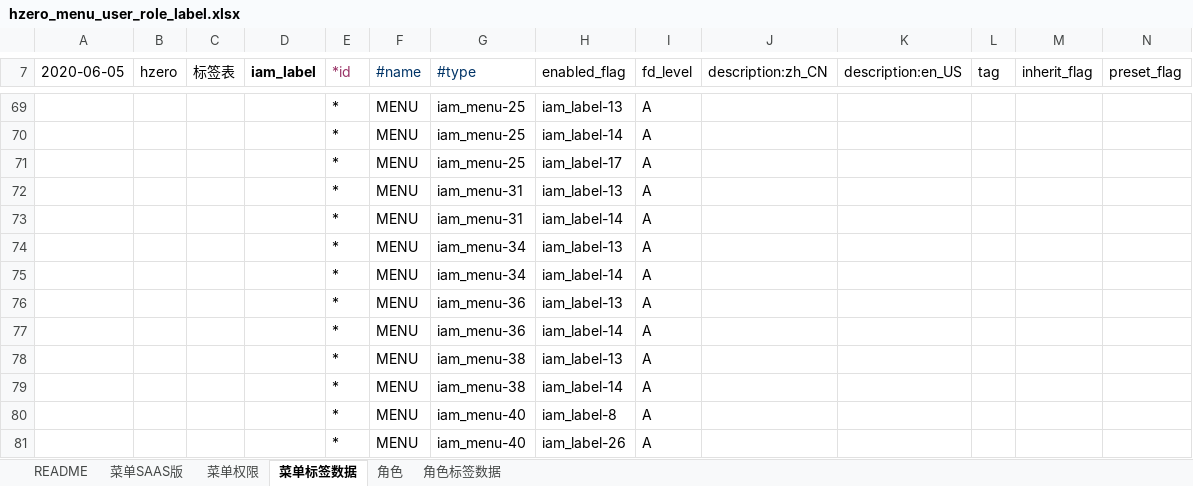
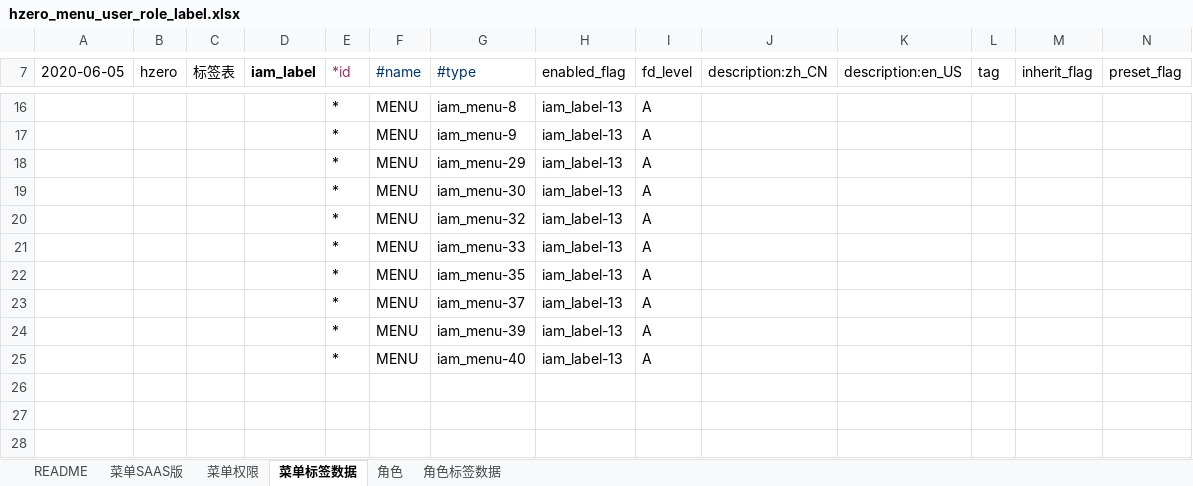
Before and after one commit to open-hand/test-manager-service, an Excel workbook: src/main/resources/script/db/init-data/test_manager_service/hzero_platform/hzero_menu_user_role_label.xlsx, sheet 菜单标签数据, drawn as a sheet; only a part is shown, gaps mark what is left out; values as stored, in another font and other column widths than the file's, no borders; removed rows and columns are numbered as before the commit, all else as after; rows hold the shown columns only; the diff covers the shown part only; the diff names each change by its address in the sheet, - before the commit and + after, or states it on an @@ line.

```diff
--- a/src/main/resources/script/db/init-data/test_manager_service/hzero_platform/hzero_menu_user_role_label.xlsx (sheet 菜单标签数据)
+++ b/src/main/resources/script/db/init-data/test_manager_service/hzero_platform/hzero_menu_user_role_label.xlsx (sheet 菜单标签数据)
-G16 (#type): iam_menu-25
+G16 (#type): iam_menu-8
-G17 (#type): iam_menu-25
+G17 (#type): iam_menu-9
-H17 (enabled_flag): iam_label-14
+H17 (enabled_flag): iam_label-13
-G18 (#type): iam_menu-25
+G18 (#type): iam_menu-29
-H18 (enabled_flag): iam_label-17
+H18 (enabled_flag): iam_label-13
-G19 (#type): iam_menu-31
+G19 (#type): iam_menu-30
-G20 (#type): iam_menu-31
+G20 (#type): iam_menu-32
-H20 (enabled_flag): iam_label-14
+H20 (enabled_flag): iam_label-13
-G21 (#type): iam_menu-34
+G21 (#type): iam_menu-33
-G22 (#type): iam_menu-34
+G22 (#type): iam_menu-35
-H22 (enabled_flag): iam_label-14
+H22 (enabled_flag): iam_label-13
-G23 (#type): iam_menu-36
+G23 (#type): iam_menu-37
-row 77:  |  |  |  | * | MENU | iam_menu-36 | iam_label-14 | A
-G24 (#type): iam_menu-38
+G24 (#type): iam_menu-39
-row 79:  |  |  |  | * | MENU | iam_menu-38 | iam_label-14 | A
-H25 (enabled_flag): iam_label-8
+H25 (enabled_flag): iam_label-13
-row 81:  |  |  |  | * | MENU | iam_menu-40 | iam_label-26 | A
```
Also changed, not shown: 53 removed rows and 11 edited cells elsewhere in this sheet, formulas that keep their value, 2 other files.
